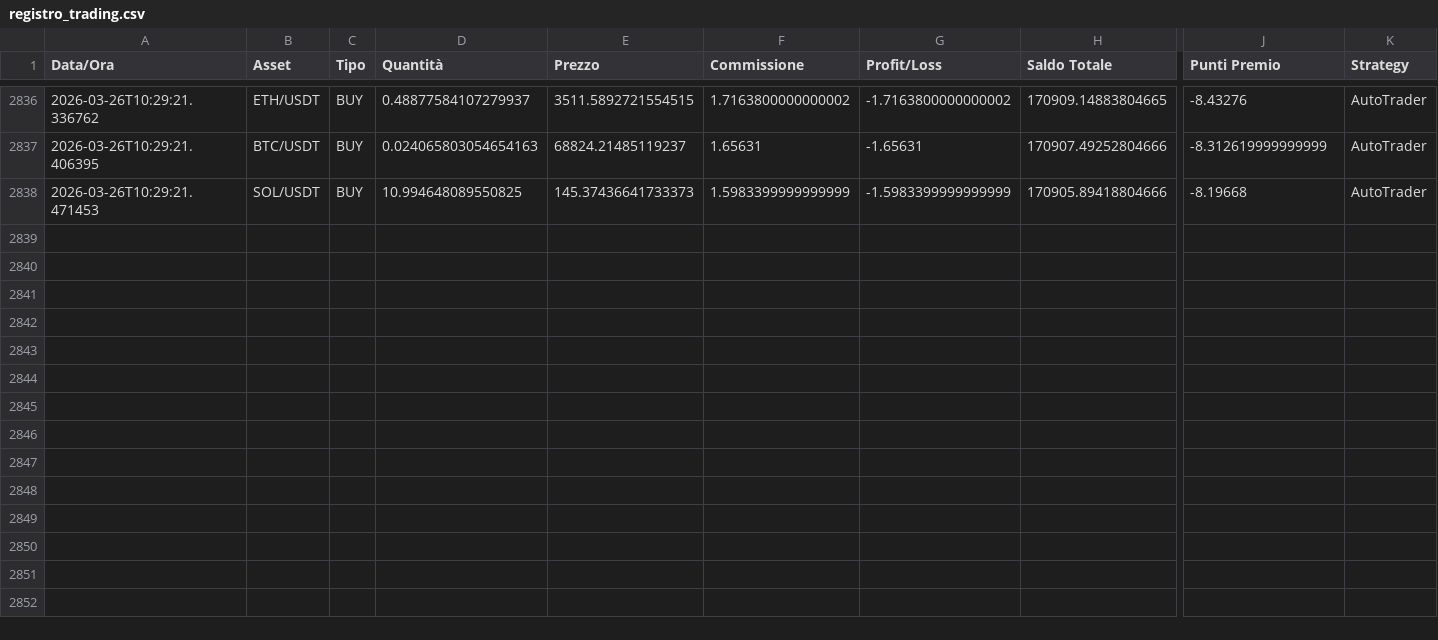
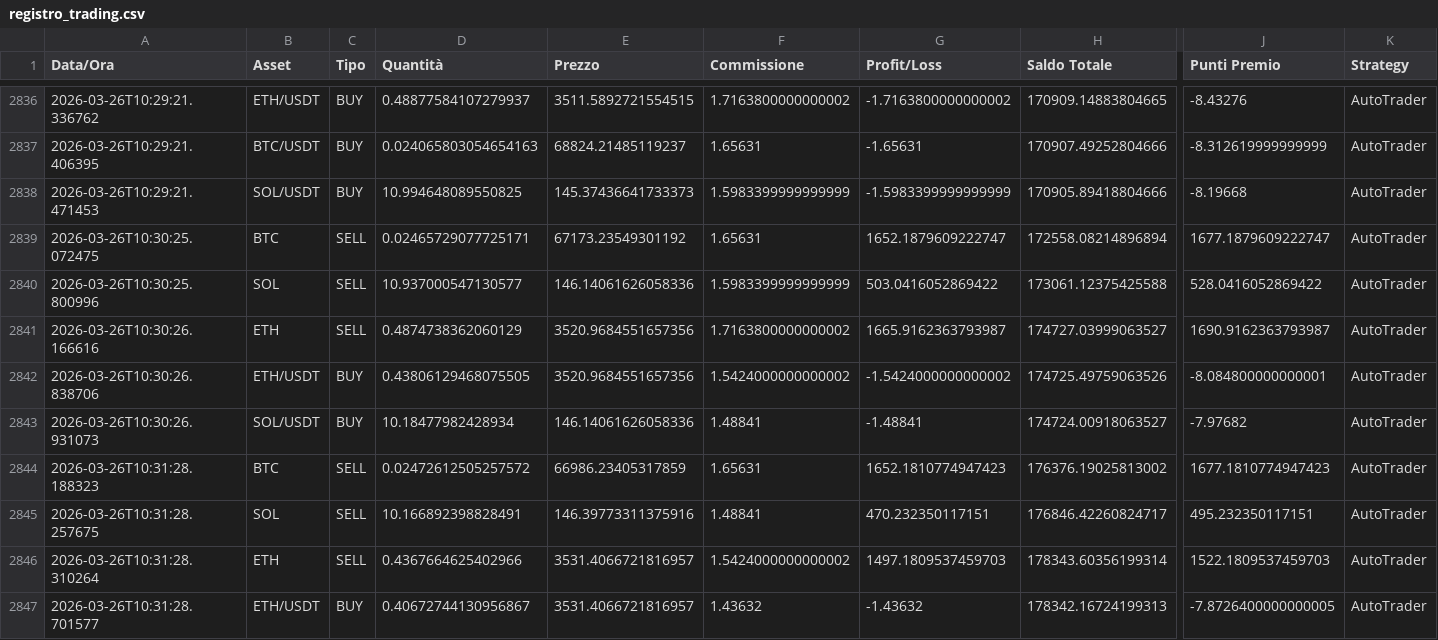
Before and after one commit to ballales1984-wq/ai-trading-system, a CSV file: data/trading/registro_trading.csv, drawn as a sheet; only a part is shown, gaps mark what is left out; rows hold the shown columns only; the diff names each change by its address in the sheet, - before the commit and + after, or states it on an @@ line.

Commit message:
Update: trading data and portfolio

```diff
--- a/data/trading/registro_trading.csv
+++ b/data/trading/registro_trading.csv
+row 2839: 2026-03-26T10:30:25.072475 | BTC | SELL | 0.02465729077725171 | 67173.23549301192 | 1.65631 | 1652.1879609222747 | 172558.08214896894 | 1677.1879609222747 | AutoTrader
+row 2840: 2026-03-26T10:30:25.800996 | SOL | SELL | 10.937000547130577 | 146.14061626058336 | 1.5983399999999999 | 503.0416052869422 | 173061.12375425588 | 528.0416052869422 | AutoTrader
+row 2841: 2026-03-26T10:30:26.166616 | ETH | SELL | 0.4874738362060129 | 3520.9684551657356 | 1.7163800000000002 | 1665.9162363793987 | 174727.03999063527 | 1690.9162363793987 | AutoTrader
+row 2842: 2026-03-26T10:30:26.838706 | ETH/USDT | BUY | 0.43806129468075505 | 3520.9684551657356 | 1.5424000000000002 | -1.5424000000000002 | 174725.49759063526 | -8.084800000000001 | AutoTrader
+row 2843: 2026-03-26T10:30:26.931073 | SOL/USDT | BUY | 10.18477982428934 | 146.14061626058336 | 1.48841 | -1.48841 | 174724.00918063527 | -7.97682 | AutoTrader
+row 2844: 2026-03-26T10:31:28.188323 | BTC | SELL | 0.02472612505257572 | 66986.23405317859 | 1.65631 | 1652.1810774947423 | 176376.19025813002 | 1677.1810774947423 | AutoTrader
+row 2845: 2026-03-26T10:31:28.257675 | SOL | SELL | 10.166892398828491 | 146.39773311375916 | 1.48841 | 470.232350117151 | 176846.42260824717 | 495.232350117151 | AutoTrader
+row 2846: 2026-03-26T10:31:28.310264 | ETH | SELL | 0.4367664625402966 | 3531.4066721816957 | 1.5424000000000002 | 1497.1809537459703 | 178343.60356199314 | 1522.1809537459703 | AutoTrader
+row 2847: 2026-03-26T10:31:28.701577 | ETH/USDT | BUY | 0.40672744130956867 | 3531.4066721816957 | 1.43632 | -1.43632 | 178342.16724199313 | -7.8726400000000005 | AutoTrader
```
Also changed, not shown: 3 other files.
